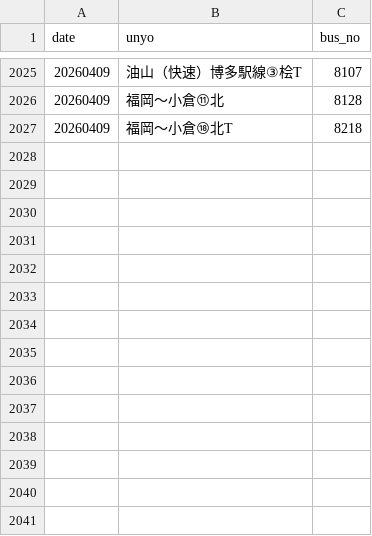
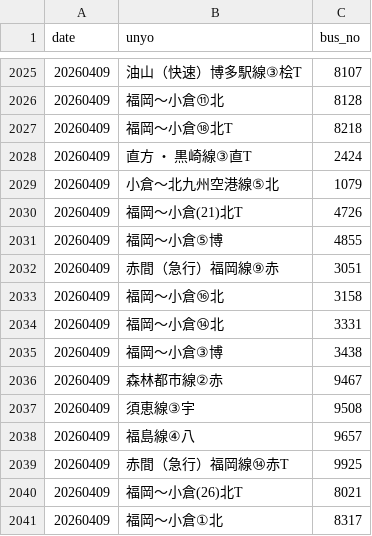
Before and after one commit to sakuraps1134/naviapp, a CSV file: 20260409.csv, drawn as a sheet; only a part is shown, gaps mark what is left out.

```diff
--- a/20260409.csv
+++ b/20260409.csv
@@ -2027 +2027,15 @@
 "20260409","福岡～小倉⑱北T","8218"
+"20260409","直方 ・ 黒崎線③直T","2424"
+"20260409","小倉～北九州空港線⑤北","1079"
+"20260409","福岡～小倉(21)北T","4726"
+"20260409","福岡～小倉⑤博","4855"
+"20260409","赤間（急行）福岡線⑨赤","3051"
+"20260409","福岡～小倉⑯北","3158"
+"20260409","福岡～小倉⑭北","3331"
+"20260409","福岡～小倉③博","3438"
+"20260409","森林都市線②赤","9467"
+"20260409","須恵線③宇","9508"
+"20260409","福島線④八","9657"
+"20260409","赤間（急行）福岡線⑭赤T","9925"
+"20260409","福岡～小倉(26)北T","8021"
+"20260409","福岡～小倉①北","8317"
```
Also changed, not shown: 1 other file.
